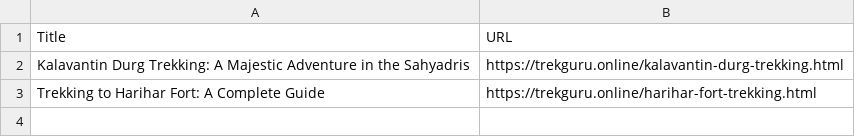
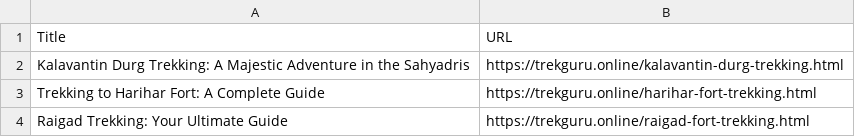
Before and after one commit to shivdurgsamrajya/trekking, a CSV file: blogs.csv, drawn as a sheet.

Commit message:
Update blogs.csv
Signed-off-by: shivdurgsamrajya <146632905+shivdurgsamrajya@users.noreply.github.com>

```diff
--- a/blogs.csv
+++ b/blogs.csv
@@ -3 +3,2 @@ Kalavantin Durg Trekking: A Majestic Adventure in the Sahyadris,https://trekguru
 Trekking to Harihar Fort: A Complete Guide,https://trekguru.online/harihar-fort-trekking.html
+Raigad Trekking: Your Ultimate Guide,https://trekguru.online/raigad-fort-trekking.html
```
